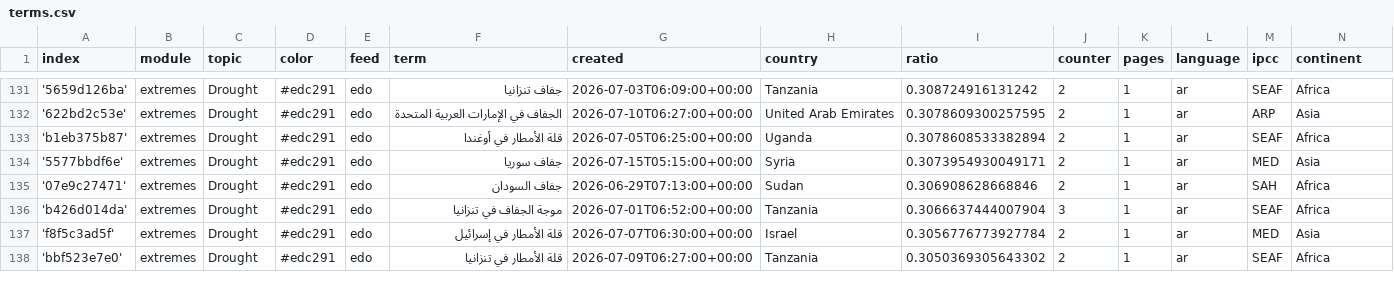
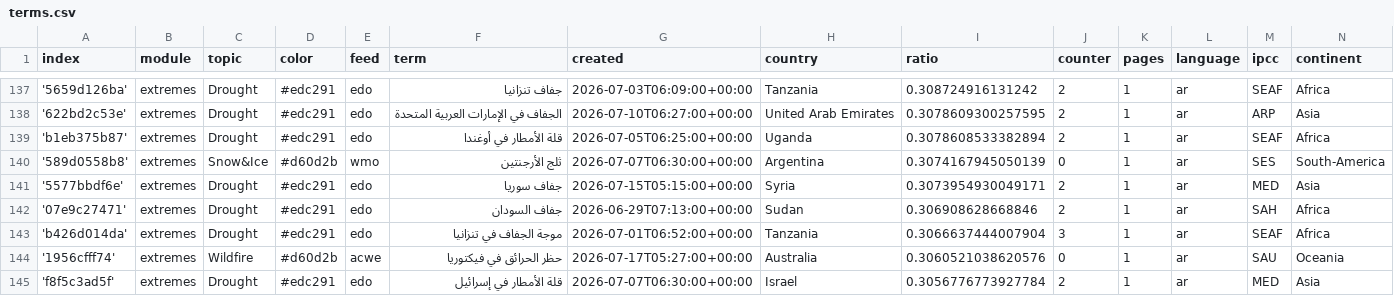
Before and after one commit to MarcoL95-News25/ArabianExtremes, a CSV file: terms.csv, drawn as a sheet; only a part is shown, gaps mark what is left out; the shorter side is filled out with more unchanged rows; the diff covers the shown part only.

Commit message:
Commit from GitHub Actions (import:0.0)

```diff
--- a/terms.csv
+++ b/terms.csv
@@ -133,2 +139,3 @@ index,module,topic,color,feed,term,created,country,ratio,counter,pages,language,
 'b1eb375b87',extremes,Drought,#edc291,edo,قلة الأمطار في أوغندا,2026-07-05T06:25:00+00:00,Uganda,0.3078608533382894,2,1,ar,SEAF,Africa
+'589d0558b8',extremes,Snow&Ice,#d60d2b,wmo,ثلج الأرجنتين,2026-07-07T06:30:00+00:00,Argentina,0.3074167945050139,0,1,ar,SES,South-America
 '5577bbdf6e',extremes,Drought,#edc291,edo,جفاف سوريا,2026-07-15T05:15:00+00:00,Syria,0.3073954930049171,2,1,ar,MED,Asia
@@ -136,2 +143,3 @@ index,module,topic,color,feed,term,created,country,ratio,counter,pages,language,
 'b426d014da',extremes,Drought,#edc291,edo,موجة الجفاف في تنزانيا,2026-07-01T06:52:00+00:00,Tanzania,0.3066637444007904,3,1,ar,SEAF,Africa
+'1956cfff74',extremes,Wildfire,#d60d2b,acwe,حظر الحرائق في فيكتوريا,2026-07-17T05:27:00+00:00,Australia,0.3060521038620576,0,1,ar,SAU,Oceania
 'f8f5c3ad5f',extremes,Drought,#edc291,edo,قلة الأمطار في إسرائيل,2026-07-07T06:30:00+00:00,Israel,0.3056776773927784,2,1,ar,MED,Asia
```
Also changed, not shown: 8 added rows and 1 edited cell elsewhere in this file.
